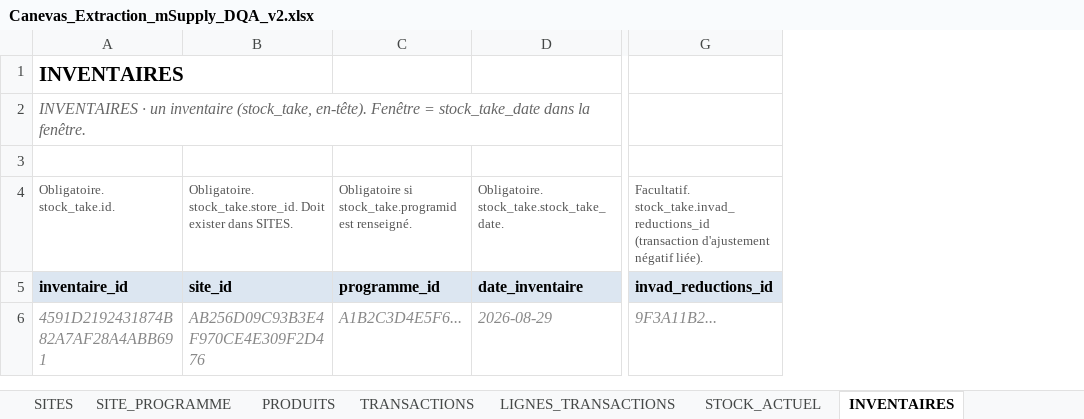
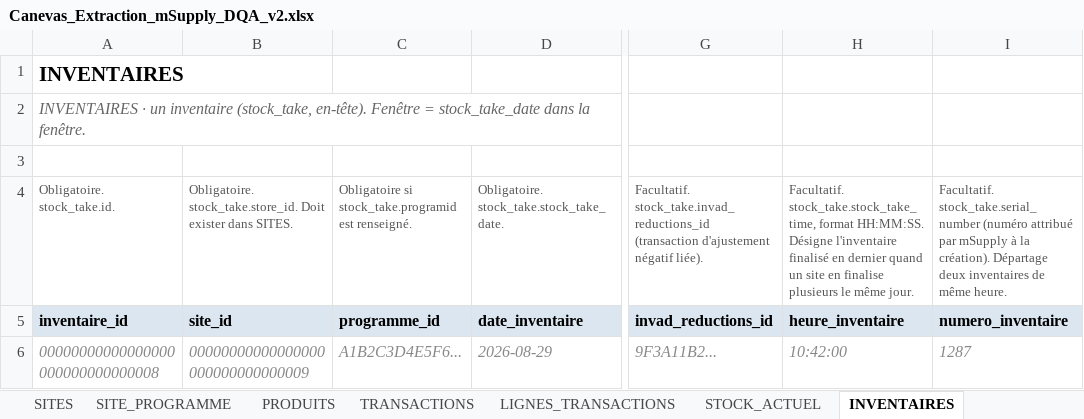
Before and after one commit to yalatif0210/msupply_usage_tracking, an Excel workbook: docs/Canevas_Extraction_mSupply_DQA_v2.xlsx, sheet INVENTAIRES, drawn as a sheet; only a part is shown, gaps mark what is left out; values as stored, in another font and other column widths than the file's, no borders; the diff names each change by its address in the sheet, - before the commit and + after, or states it on an @@ line.

```diff
--- a/docs/Canevas_Extraction_mSupply_DQA_v2.xlsx (sheet INVENTAIRES)
+++ b/docs/Canevas_Extraction_mSupply_DQA_v2.xlsx (sheet INVENTAIRES)
+column H, rows 4-6: Facultatif. stock_take.stock_take_time, format HH:MM:SS. Désigne l'inventaire finalisé en dernier quand un site en finalise plusieurs le même jour. | heure_inventaire | 10:42:00
+column I, rows 4-6: Facultatif. stock_take.serial_number (numéro attribué par mSupply à la création). Départage deux inventaires de même heure. | numero_inventaire | 1287
-A6: 4591D2192431874B82A7AF28A4ABB691
+A6: 00000000000000000000000000000008
-B6: AB256D09C93B3E4F970CE4E309F2D476
+B6: 00000000000000000000000000000009
```
Also changed, not shown: sheet INVENTAIRE_LIGNES, sheet STOCK_ACTUEL, sheet REQUISITIONS, sheet TRANSACTIONS, sheet PRODUITS, sheet SITE_PROGRAMME, 2 more sheets, 16 other files.
